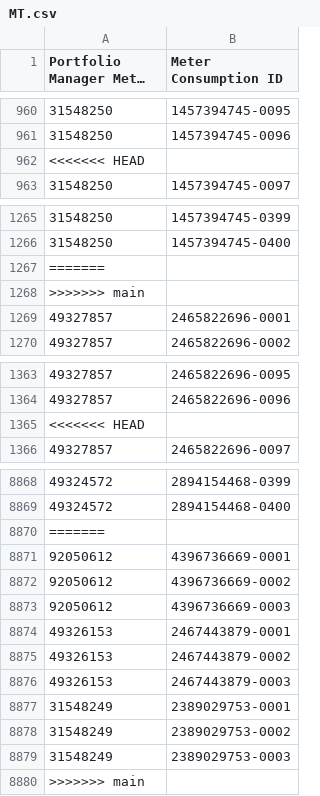
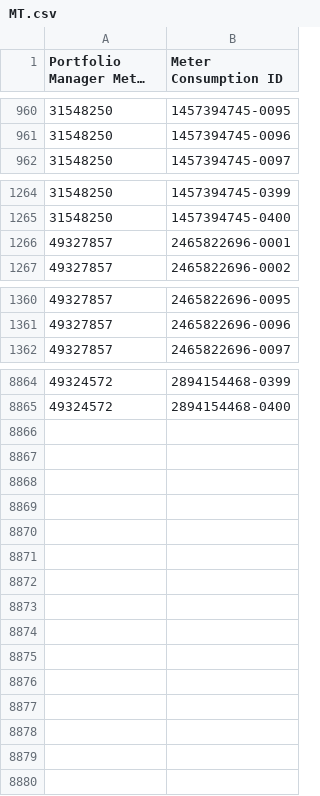
Before and after one commit to kellyp11/cab-project-02-01, a CSV file: DBMOD_Actual/MT.csv, drawn as a sheet; only a part is shown, gaps mark what is left out; long unchanged cells end in …; the diff names each change by its address in the sheet, - before the commit and + after, or states it on an @@ line.

```diff
--- a/DBMOD_Actual/MT.csv
+++ b/DBMOD_Actual/MT.csv
-row 962: <<<<<<< HEAD
-row 1267: =======
-row 1268: >>>>>>> main
-row 1365: <<<<<<< HEAD
-row 8870: =======
-row 8871: 92050612 | 4396736669-0001
-row 8872: 92050612 | 4396736669-0002
-row 8873: 92050612 | 4396736669-0003
-row 8874: 49326153 | 2467443879-0001
-row 8875: 49326153 | 2467443879-0002
-row 8876: 49326153 | 2467443879-0003
-row 8877: 31548249 | 2389029753-0001
-row 8878: 31548249 | 2389029753-0002
-row 8879: 31548249 | 2389029753-0003
-row 8880: >>>>>>> main
```
Also changed, not shown: DBMOD_Actual/DI.csv.
